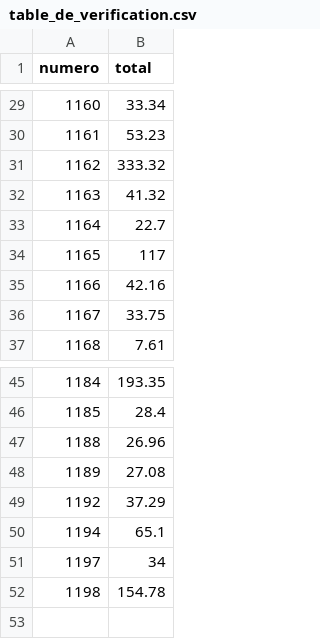
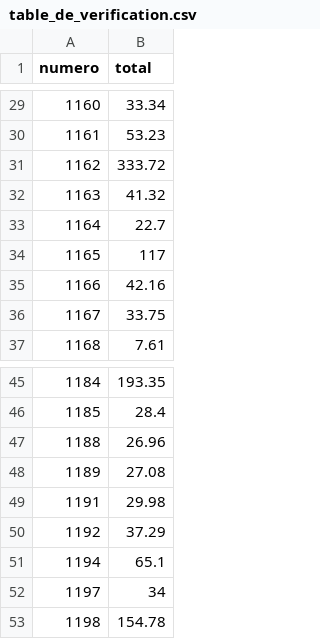
Before and after one commit to maelle9/Lecture-automatique-de-facture, a CSV file: table_de_verification.csv, drawn as a sheet; only a part is shown, gaps mark what is left out.

Commit message:
76.9% (data) & 71.0% (dataset)

```diff
--- a/table_de_verification.csv
+++ b/table_de_verification.csv
@@ -30,3 +30,3 @@
 1161;53.23
-1162;333.32
+1162;333.72
 1163;41.32
@@ -48,2 +48,3 @@
 1189;27.08
+1191;29.98
 1192;37.29
```
Also changed, not shown: 1 other file.
